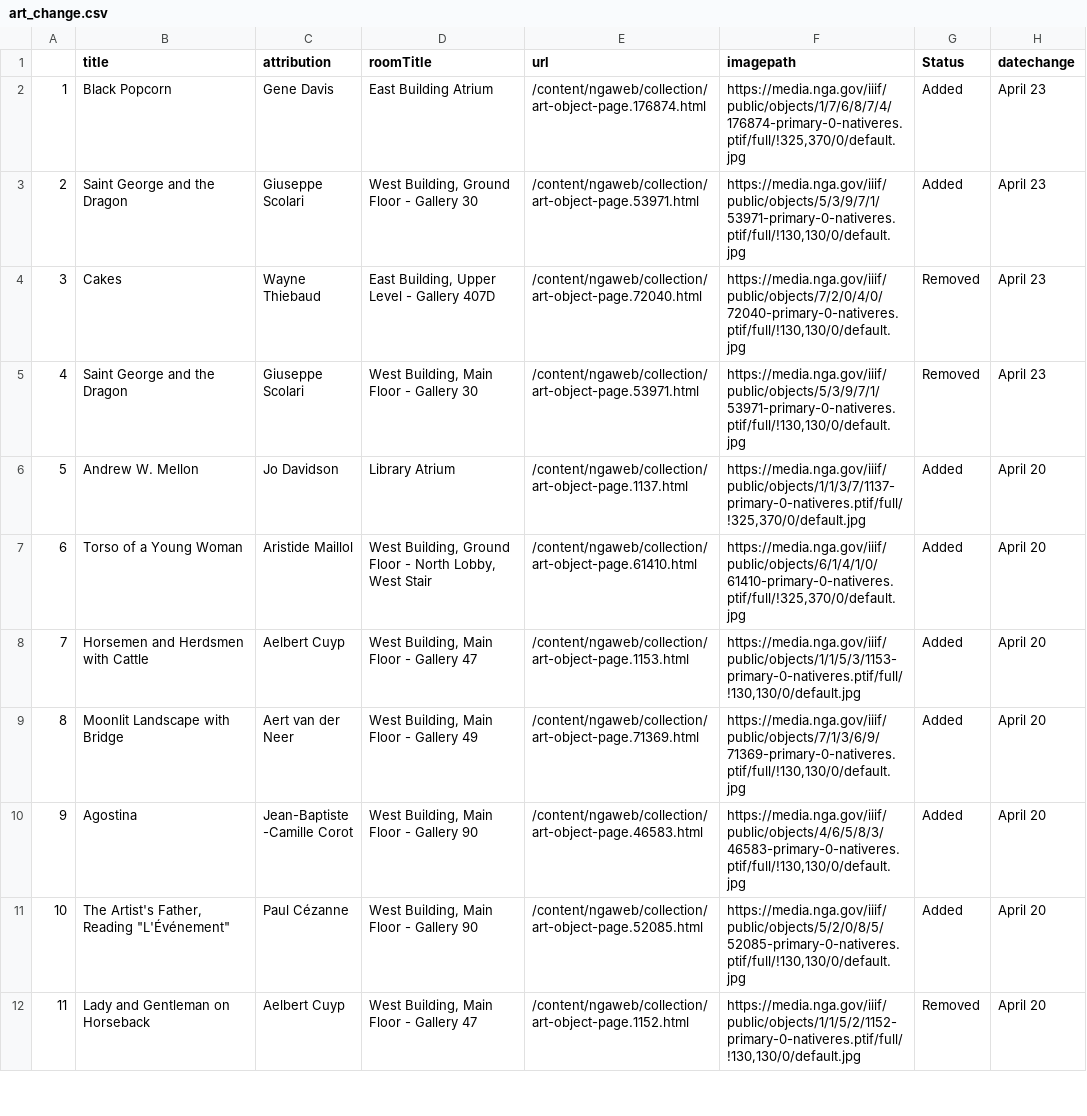
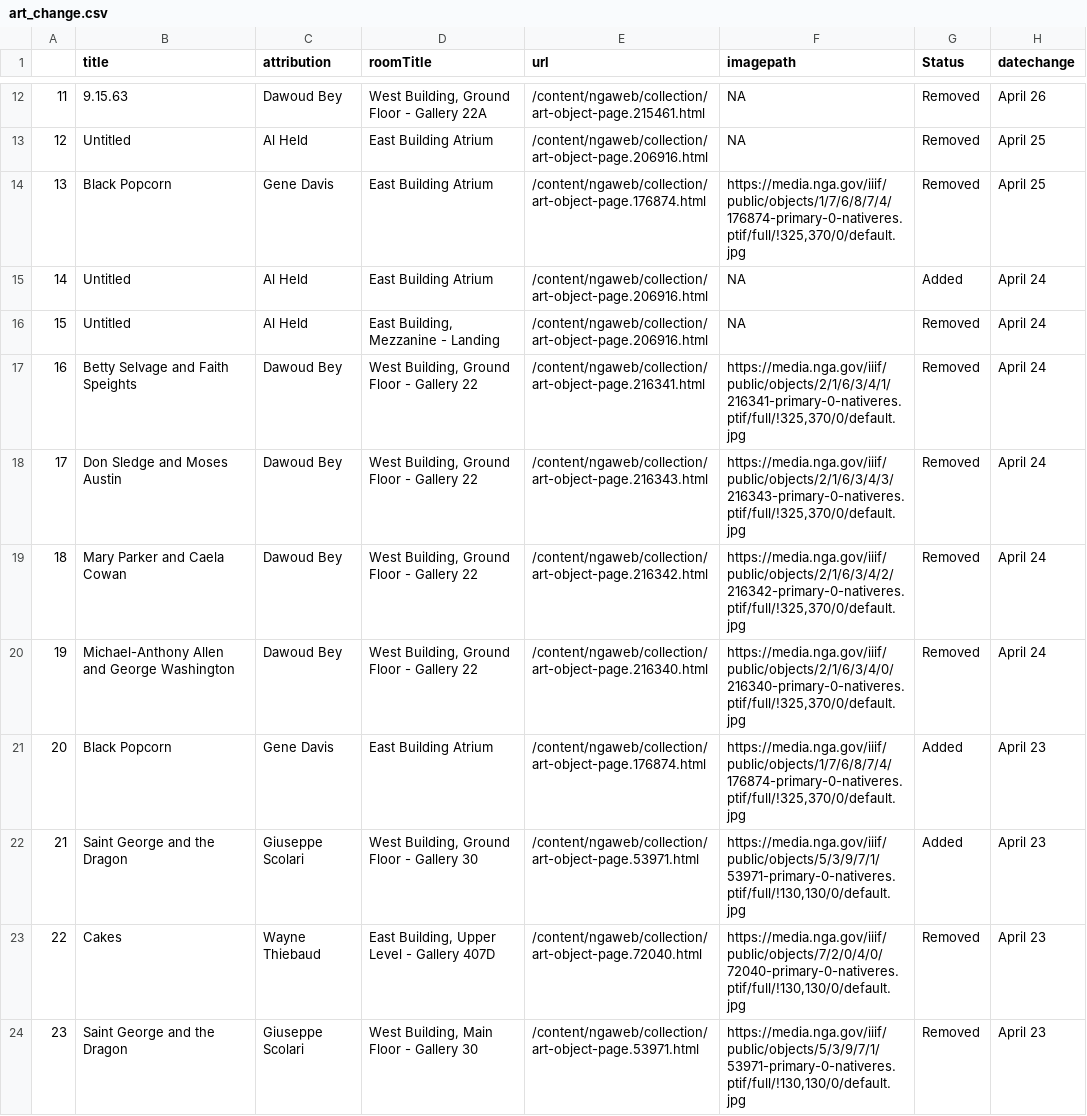
Before and after one commit to jacobmgreer/Same-Old-Same-Old, a CSV file: _data/art_change.csv, drawn as a sheet; only a part is shown, gaps mark what is left out; the shorter side is filled out with more unchanged rows; addresses are those after the commit; the diff covers the shown part only; the diff names each change by its address in the sheet, - before the commit and + after, or states it on an @@ line.

Commit message:
Update art_change.csv

```diff
--- a/_data/art_change.csv
+++ b/_data/art_change.csv
+row 12: 11 | 9.15.63 | Dawoud Bey | West Building, Ground Floor - Gallery 22A | /content/ngaweb/collection/art-object-page.215461.html | NA | Removed | April 26
+row 13: 12 | Untitled | Al Held | East Building Atrium | /content/ngaweb/collection/art-object-page.206916.html | NA | Removed | April 25
+row 14: 13 | Black Popcorn | Gene Davis | East Building Atrium | /content/ngaweb/collection/art-object-page.176874.html | https://media.nga.gov/iiif/public/objects/1/7/6/8/7/4/176874-primary-0-nativeres.ptif/full/!325,370/0/default.jpg | Removed | April 25
+row 15: 14 | Untitled | Al Held | East Building Atrium | /content/ngaweb/collection/art-object-page.206916.html | NA | Added | April 24
+row 16: 15 | Untitled | Al Held | East Building, Mezzanine - Landing | /content/ngaweb/collection/art-object-page.206916.html | NA | Removed | April 24
+row 17: 16 | Betty Selvage and Faith Speights | Dawoud Bey | West Building, Ground Floor - Gallery 22 | /content/ngaweb/collection/art-object-page.216341.html | https://media.nga.gov/iiif/public/objects/2/1/6/3/4/1/216341-primary-0-nativeres.ptif/full/!325,370/0/default.jpg | Removed | April 24
+row 18: 17 | Don Sledge and Moses Austin | Dawoud Bey | West Building, Ground Floor - Gallery 22 | /content/ngaweb/collection/art-object-page.216343.html | https://media.nga.gov/iiif/public/objects/2/1/6/3/4/3/216343-primary-0-nativeres.ptif/full/!325,370/0/default.jpg | Removed | April 24
+row 19: 18 | Mary Parker and Caela Cowan | Dawoud Bey | West Building, Ground Floor - Gallery 22 | /content/ngaweb/collection/art-object-page.216342.html | https://media.nga.gov/iiif/public/objects/2/1/6/3/4/2/216342-primary-0-nativeres.ptif/full/!325,370/0/default.jpg | Removed | April 24
+row 20: 19 | Michael-Anthony Allen and George Washington | Dawoud Bey | West Building, Ground Floor - Gallery 22 | /content/ngaweb/collection/art-object-page.216340.html | https://media.nga.gov/iiif/public/objects/2/1/6/3/4/0/216340-primary-0-nativeres.ptif/full/!325,370/0/default.jpg | Removed | April 24
@@ column A renumbered from row 21 down @@
```
Also changed, not shown: 10 added rows elsewhere in this file.
